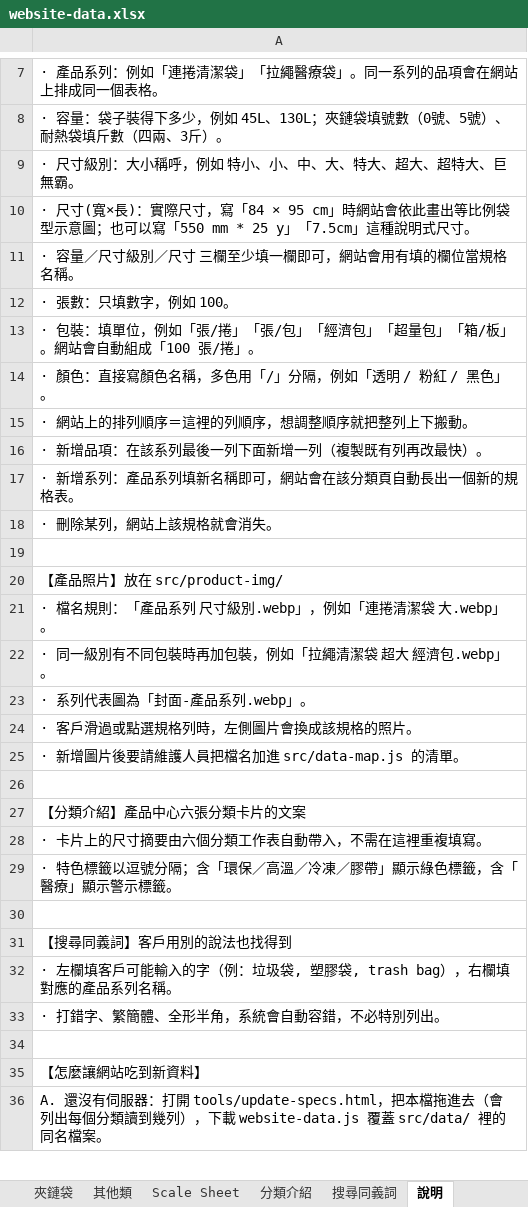
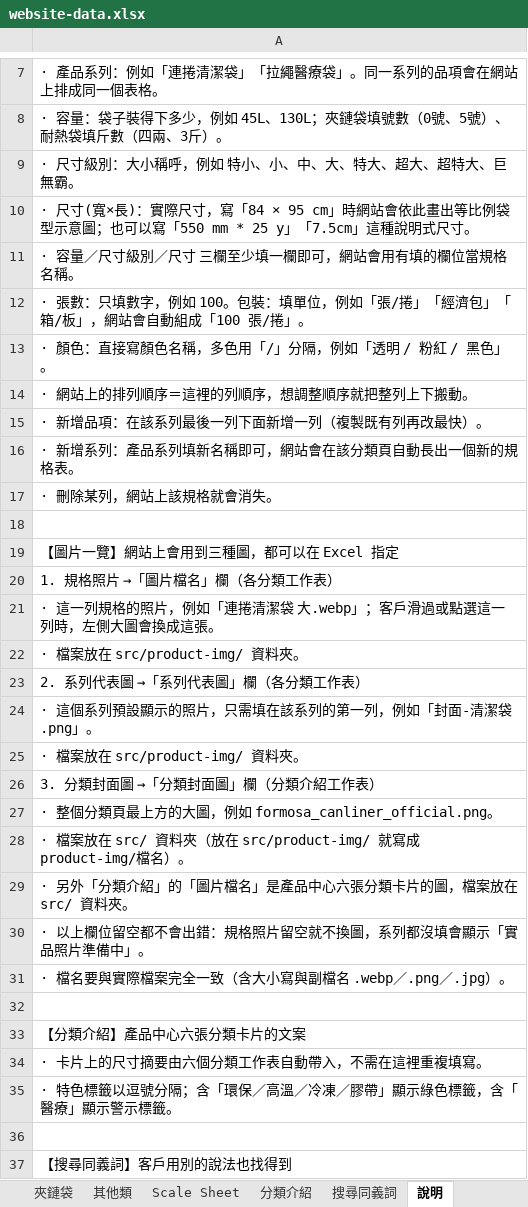
Before and after one commit to yunna121/inteplast_home_page_tw, an Excel workbook: src/data/website-data.xlsx, sheet 說明, drawn as a sheet; only a part is shown, gaps mark what is left out; the shorter side is filled out with more unchanged rows; values as stored, in another font and other column widths than the file's, no borders; removed rows and columns are numbered as before the commit, all else as after; the diff names each change by its address in the sheet, - before the commit and + after, or states it on an @@ line.

Commit message:
edit product list excel

```diff
--- a/src/data/website-data.xlsx (sheet 說明)
+++ b/src/data/website-data.xlsx (sheet 說明)
-A12: · 張數：只填數字，例如 100。
+A12: · 張數：只填數字，例如 100。包裝：填單位，例如「張/捲」「經濟包」「箱/板」，網站會自動組成「100 張/捲」。
-row 13: · 包裝：填單位，例如「張/捲」「張/包」「經濟包」「超量包」「箱/板」。網站會自動組成「100 張/捲」。
-A19: 【產品照片】放在 src/product-img/
+A19: 【圖片一覽】網站上會用到三種圖，都可以在 Excel 指定
-A20: · 檔名規則：「產品系列 尺寸級別.webp」，例如「連捲清潔袋 大.webp」。
+A20: 1. 規格照片 →「圖片檔名」欄（各分類工作表）
-A21: · 同一級別有不同包裝時再加包裝，例如「拉繩清潔袋 超大 經濟包.webp」。
+A21: · 這一列規格的照片，例如「連捲清潔袋 大.webp」；客戶滑過或點選這一列時，左側大圖會換成這張。
-A22: · 系列代表圖為「封面-產品系列.webp」。
+A22: · 檔案放在 src/product-img/ 資料夾。
-A23: · 客戶滑過或點選規格列時，左側圖片會換成該規格的照片。
+A23: 2. 系列代表圖 →「系列代表圖」欄（各分類工作表）
-A24: · 新增圖片後要請維護人員把檔名加進 src/data-map.js 的清單。
+A24: · 這個系列預設顯示的照片，只需填在該系列的第一列，例如「封面-清潔袋.png」。
+row 25: · 檔案放在 src/product-img/ 資料夾。
+row 26: 3. 分類封面圖 →「分類封面圖」欄（分類介紹工作表）
+row 27: · 整個分類頁最上方的大圖，例如 formosa_canliner_official.png。
+row 28: · 檔案放在 src/ 資料夾（放在 src/product-img/ 就寫成 product-img/檔名）。
+row 29: · 另外「分類介紹」的「圖片檔名」是產品中心六張分類卡片的圖，檔案放在 src/ 資料夾。
+row 30: · 以上欄位留空都不會出錯：規格照片留空就不換圖，系列都沒填會顯示「實品照片準備中」。
+row 31: · 檔名要與實際檔案完全一致（含大小寫與副檔名 .webp／.png／.jpg）。
```
Also changed, not shown: sheet 分類介紹, sheet 夾鏈袋, sheet 其他類, sheet 拉繩袋, sheet 清潔袋, sheet Scale Sheet, 1 more sheet, 50 other files.
